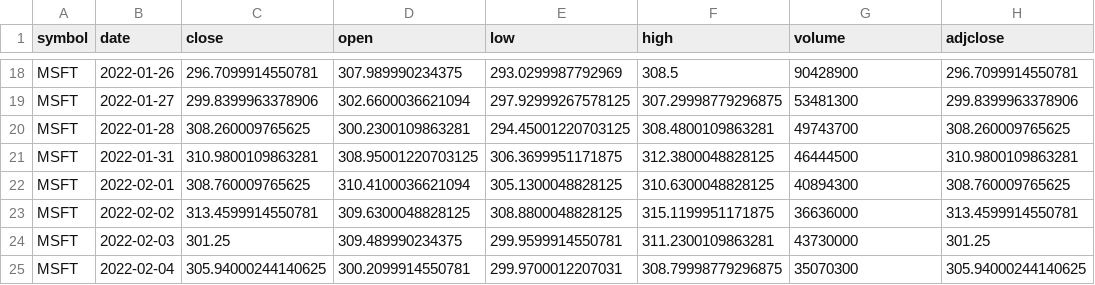
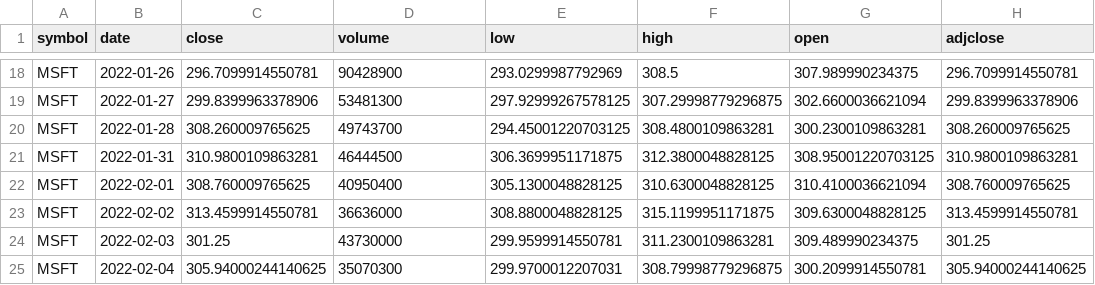
Before and after one commit to douglasnacl/master, a CSV file: stock_hist.csv, drawn as a sheet; only a part is shown, gaps mark what is left out; the diff covers the shown part only; the diff names each change by its address in the sheet, - before the commit and + after, or states it on an @@ line.

```diff
--- a/stock_hist.csv
+++ b/stock_hist.csv
-D1: open
+D1: volume
-G1: volume
+G1: open
-D18 (volume): 307.989990234375
+D18 (volume): 90428900
-G18 (open): 90428900
+G18 (open): 307.989990234375
-D19 (volume): 302.6600036621094
+D19 (volume): 53481300
-G19 (open): 53481300
+G19 (open): 302.6600036621094
-D20 (volume): 300.2300109863281
+D20 (volume): 49743700
-G20 (open): 49743700
+G20 (open): 300.2300109863281
-D21 (volume): 308.95001220703125
+D21 (volume): 46444500
-G21 (open): 46444500
+G21 (open): 308.95001220703125
-D22 (volume): 310.4100036621094
+D22 (volume): 40950400
-G22 (open): 40894300
+G22 (open): 310.4100036621094
-D23 (volume): 309.6300048828125
+D23 (volume): 36636000
-G23 (open): 36636000
+G23 (open): 309.6300048828125
-D24 (volume): 309.489990234375
+D24 (volume): 43730000
-G24 (open): 43730000
+G24 (open): 309.489990234375
-D25 (volume): 300.2099914550781
+D25 (volume): 35070300
-G25 (open): 35070300
+G25 (open): 300.2099914550781
```
Also changed, not shown: 32 edited cells elsewhere in this file, 3 other files.
